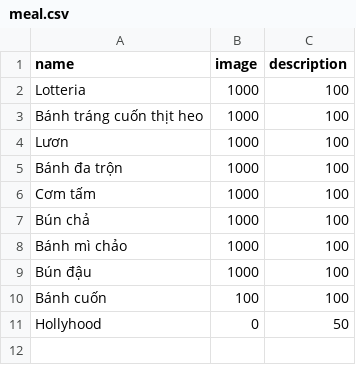
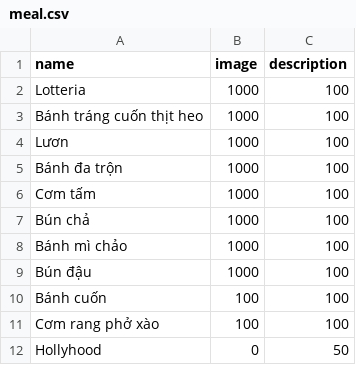
Before and after one commit to caoluc/homnayangi, a CSV file: app/database/seeds/meal.csv, drawn as a sheet; the diff names each change by its address in the sheet, - before the commit and + after, or states it on an @@ line.

```diff
--- a/app/database/seeds/meal.csv
+++ b/app/database/seeds/meal.csv
+row 11: Cơm rang phở xào | 100 | 100
```
Also changed, not shown: 1 other file.
